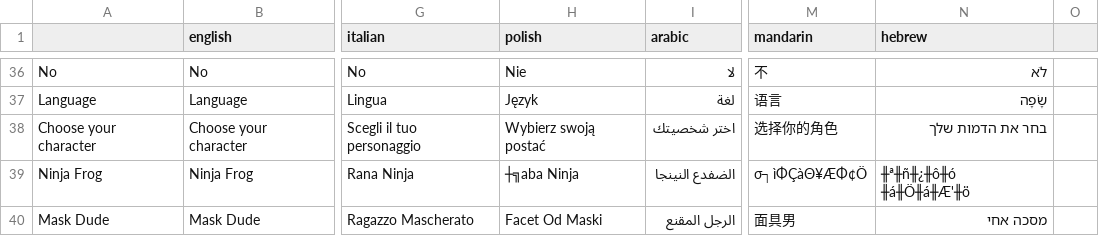
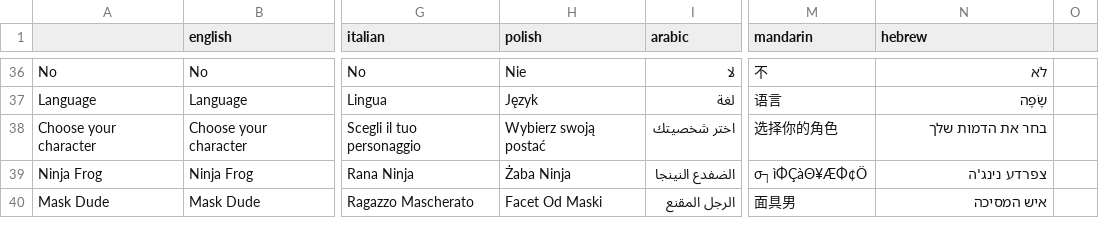
Before and after one commit to knandakumar25/frog_jumper, a CSV file: assets/translations/Translations - Sheet1.csv, drawn as a sheet; only a part is shown, gaps mark what is left out; the diff covers the shown part only; the diff names each change by its address in the sheet, - before the commit and + after, or states it on an @@ line.

Commit message:
Add Hebrew AXIOM-7 audio tracks, audit & repair full CSV translation sheet, and remove menu background music player

```diff
--- a/assets/translations/Translations - Sheet1.csv
+++ b/assets/translations/Translations - Sheet1.csv
-H39 (polish): ┼╗aba Ninja
+H39 (polish): Żaba Ninja
-N39 (hebrew): ╫ª╫ñ╫¿╫ô╫ó ╫á╫Ö╫á╫Æ'╫ö
+N39 (hebrew): צפרדע נינג'ה
-N40 (hebrew): מסכה אחי
+N40 (hebrew): איש המסיכה
```
Also changed, not shown: 35 edited cells elsewhere in this file, 26 other files.
